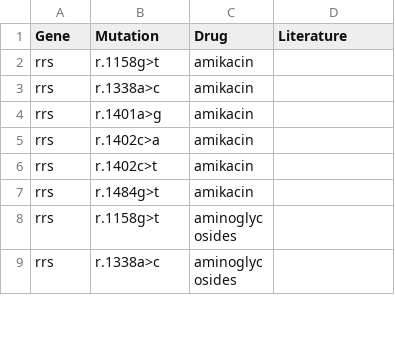
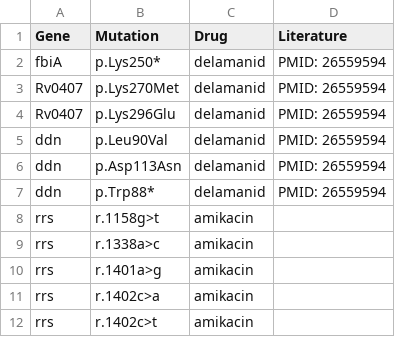
Before and after one commit to jodyphelan/tbdb, a CSV file: tbdb.csv, drawn as a sheet; only a part is shown; the shorter side is filled out with more unchanged rows; the diff names each change by its address in the sheet, - before the commit and + after, or states it on an @@ line.

Commit message:
add mutations from issue: #9

```diff
--- a/tbdb.csv
+++ b/tbdb.csv
+row 2: fbiA | p.Lys250* | delamanid | PMID: 26559594
+row 3: Rv0407 | p.Lys270Met | delamanid | PMID: 26559594
+row 4: Rv0407 | p.Lys296Glu | delamanid | PMID: 26559594
+row 5: ddn | p.Leu90Val | delamanid | PMID: 26559594
+row 6: ddn | p.Asp113Asn | delamanid | PMID: 26559594
+row 7: ddn | p.Trp88* | delamanid | PMID: 26559594
```
